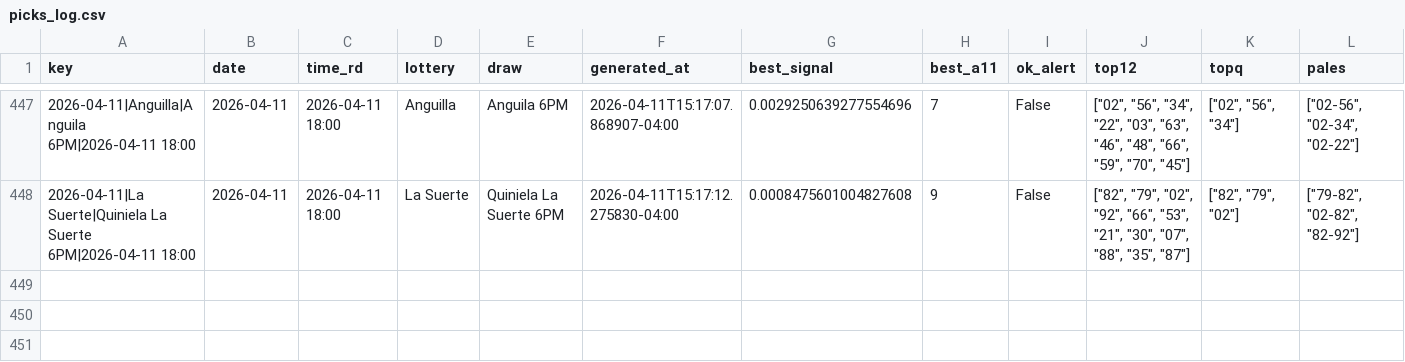
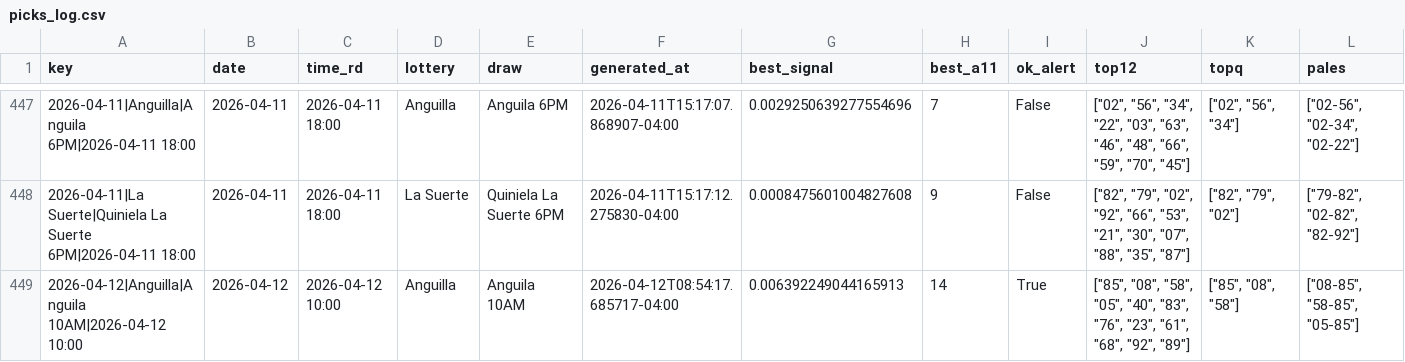
Before and after one commit to carbosota1/COMPARE, a CSV file: data/picks_log.csv, drawn as a sheet; only a part is shown, gaps mark what is left out; rows hold the shown columns only; the diff names each change by its address in the sheet, - before the commit and + after, or states it on an @@ line.

```diff
--- a/data/picks_log.csv
+++ b/data/picks_log.csv
+row 449: 2026-04-12|Anguilla|Anguila 10AM|2026-04-12 10:00 | 2026-04-12 | 2026-04-12 10:00 | Anguilla | Anguila 10AM | 2026-04-12T08:54:17.685717-04:00 | 0.006392249044165913 | 14 | True | ["85", "08", "58", "05", "40", "83", "76", "23", "61", "68", "92", "89"] | ["85", "08", "58"] | ["08-85", "58-85", "05-85"]
```
Also changed, not shown: 3 other files.
